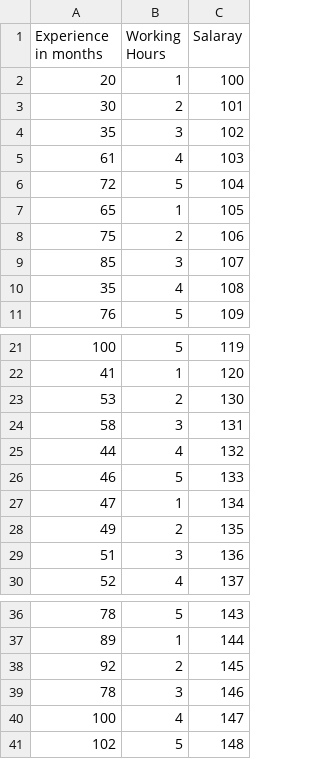
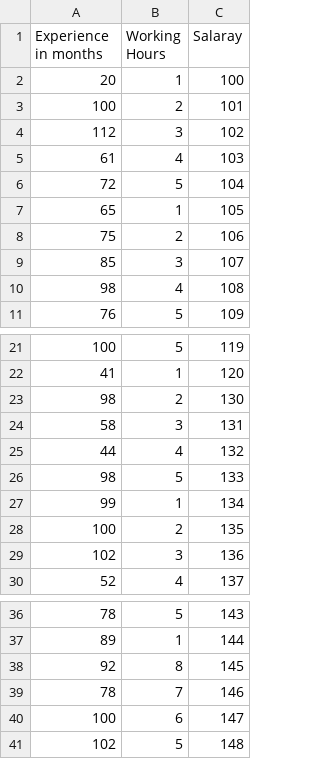
Before and after one commit to oblikarthigit/Preprocessing, a CSV file: SKEWED_DATA_2.csv, drawn as a sheet; only a part is shown, gaps mark what is left out.

Commit message:
Add files via upload

```diff
--- a/SKEWED_DATA_2.csv
+++ b/SKEWED_DATA_2.csv
@@ -2,4 +2,4 @@
 20,1,100
-30,2,101
-35,3,102
+100,2,101
+112,3,102
 61,4,103
@@ -9,3 +9,3 @@
 85,3,107
-35,4,108
+98,4,108
 76,5,109
@@ -22,9 +22,9 @@
 41,1,120
-53,2,130
+98,2,130
 58,3,131
 44,4,132
-46,5,133
-47,1,134
-49,2,135
-51,3,136
+98,5,133
+99,1,134
+100,2,135
+102,3,136
 52,4,137
@@ -37,5 +37,5 @@
 89,1,144
-92,2,145
-78,3,146
-100,4,147
+92,8,145
+78,7,146
+100,6,147
 102,5,148
```
